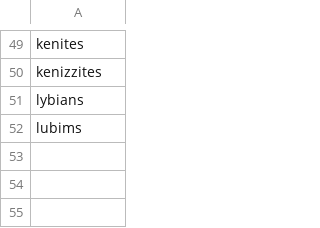
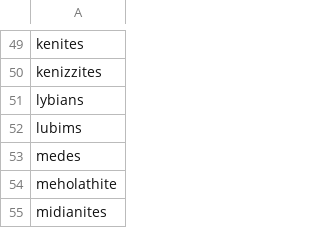
Before and after one commit to jadielam/intent-ranking, a CSV file: code/data/ner_entities/demonyms.csv, drawn as a sheet; only a part is shown, gaps mark what is left out.

```diff
--- a/code/data/ner_entities/demonyms.csv
+++ b/code/data/ner_entities/demonyms.csv
@@ -52 +52,4 @@ lybians
 lubims
+medes
+meholathite
+midianites
```
Also changed, not shown: code/data/ner_entities/cities.csv, code/data/ner_entities/other_places.csv, 1 other file.
